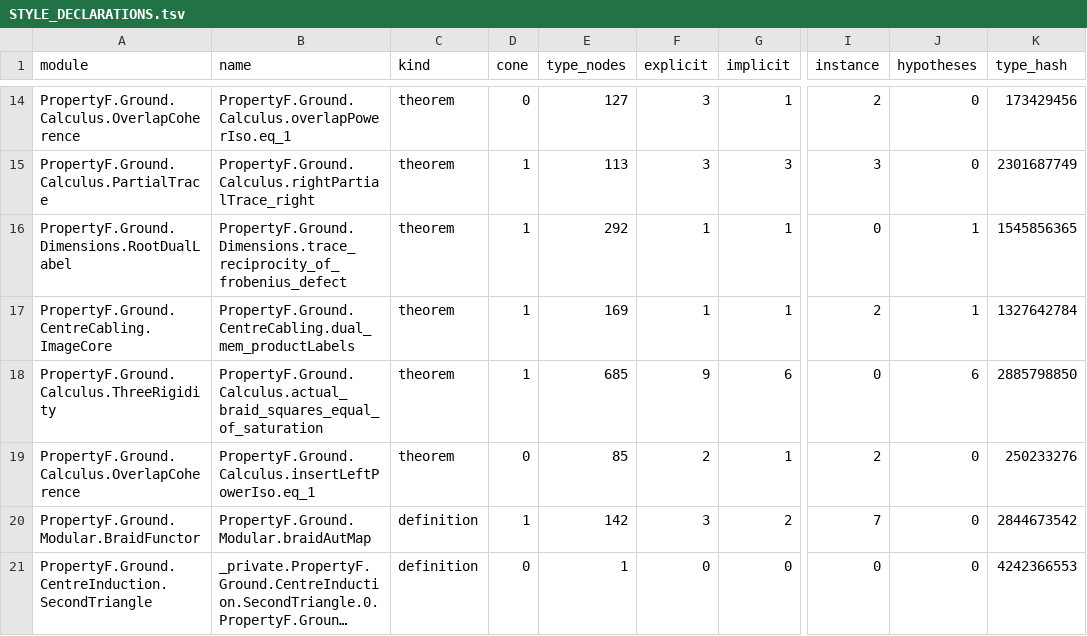
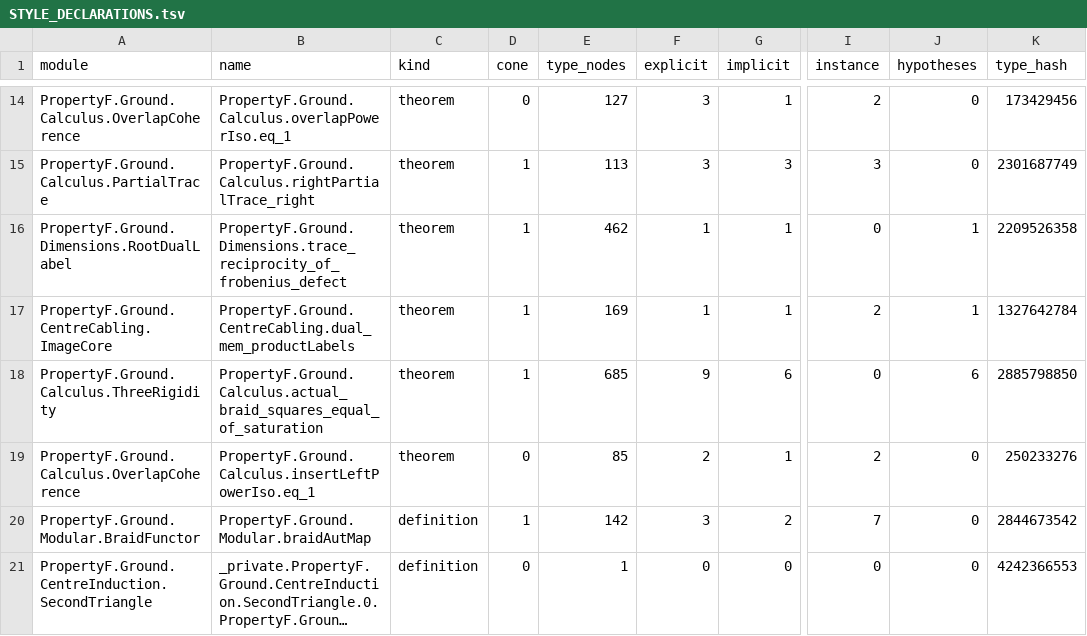
Before and after one commit to project-numina/mtc, a TSV file: STYLE_DECLARATIONS.tsv, drawn as a sheet; only a part is shown, gaps mark what is left out; long unchanged cells end in …; the diff covers the shown part only; the diff names each change by its address in the sheet, - before the commit and + after, or states it on an @@ line.

```diff
--- a/STYLE_DECLARATIONS.tsv
+++ b/STYLE_DECLARATIONS.tsv
-E16 (type_nodes): 292
+E16 (type_nodes): 462
-K16 (type_hash): 1545856365
+K16 (type_hash): 2209526358
```
Also changed, not shown: 1 added row, 3 removed rows and 30 edited cells elsewhere in this file, STYLE_FILES.tsv, 2 other files.
